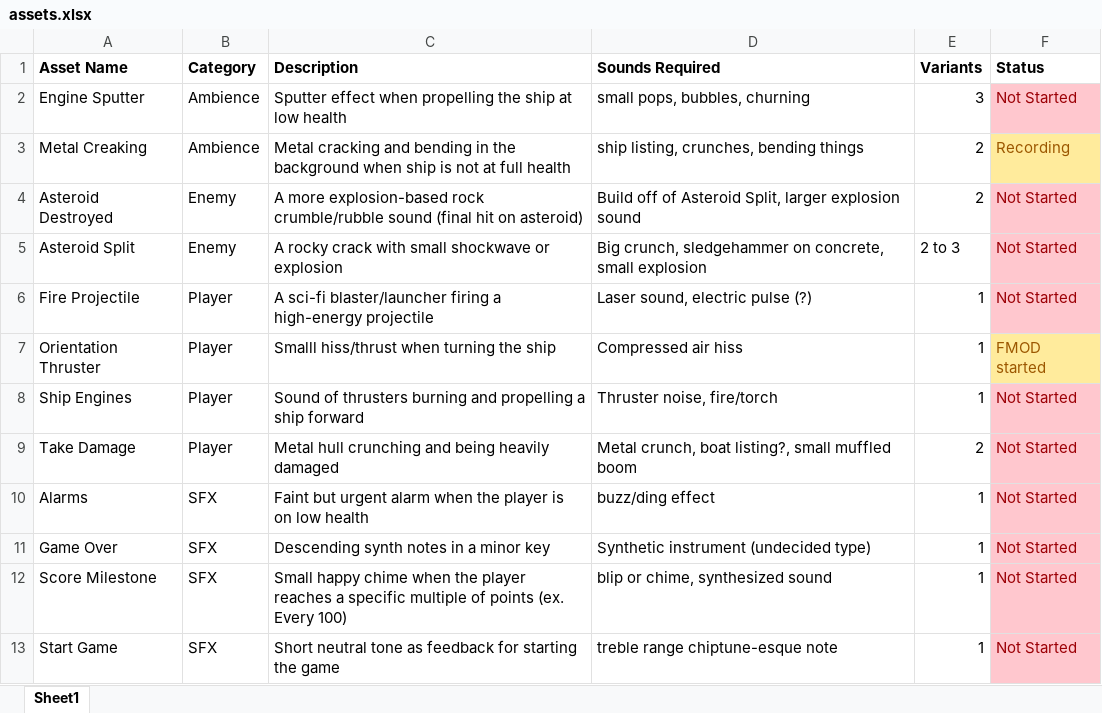
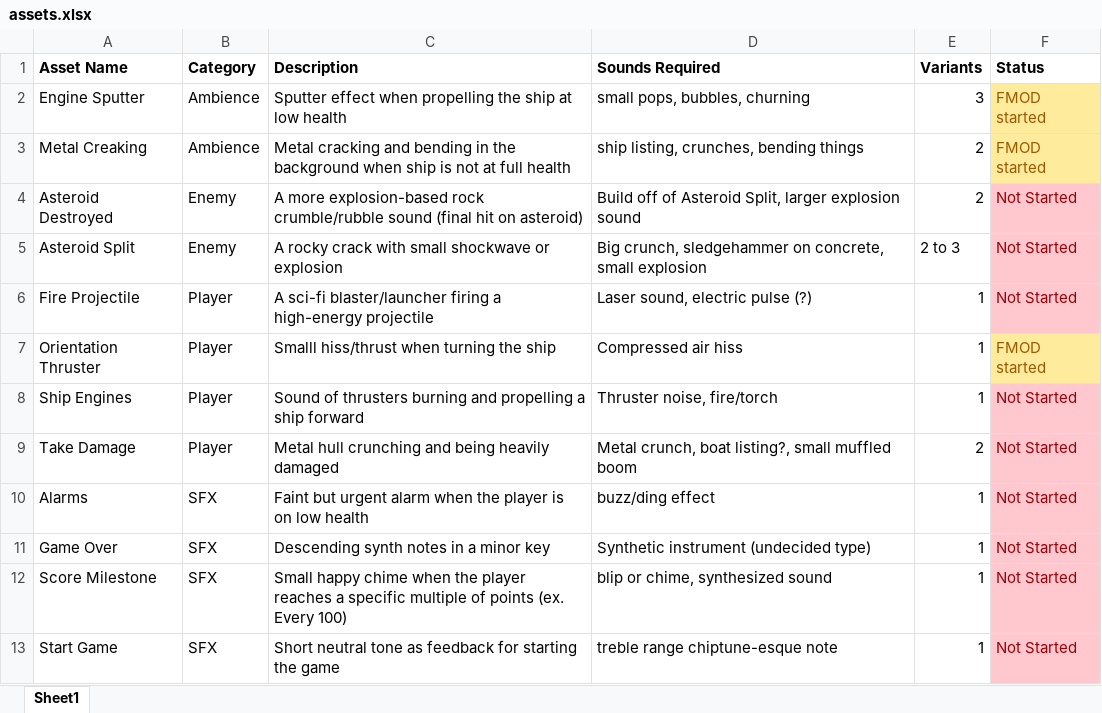
Before and after one commit to cso7654/Game-Audio-Final, an Excel workbook: documentation/assets.xlsx, sheet Sheet1, drawn as a sheet; values as stored, in another font and other column widths than the file's, no borders; table styles not drawn; the diff names each change by its address in the sheet, - before the commit and + after, or states it on an @@ line.

Commit message:
Added some sfx to FMOD

```diff
--- a/documentation/assets.xlsx (sheet Sheet1)
+++ b/documentation/assets.xlsx (sheet Sheet1)
-F2 (Status): Not Started
+F2 (Status): FMOD started
@@ F2 fill: #FFC7CE → #FFEB9C, text colour: #9C0006 → #9C5700 @@
-F3 (Status): Recording
+F3 (Status): FMOD started
```
Also changed, not shown: 19 other files.
